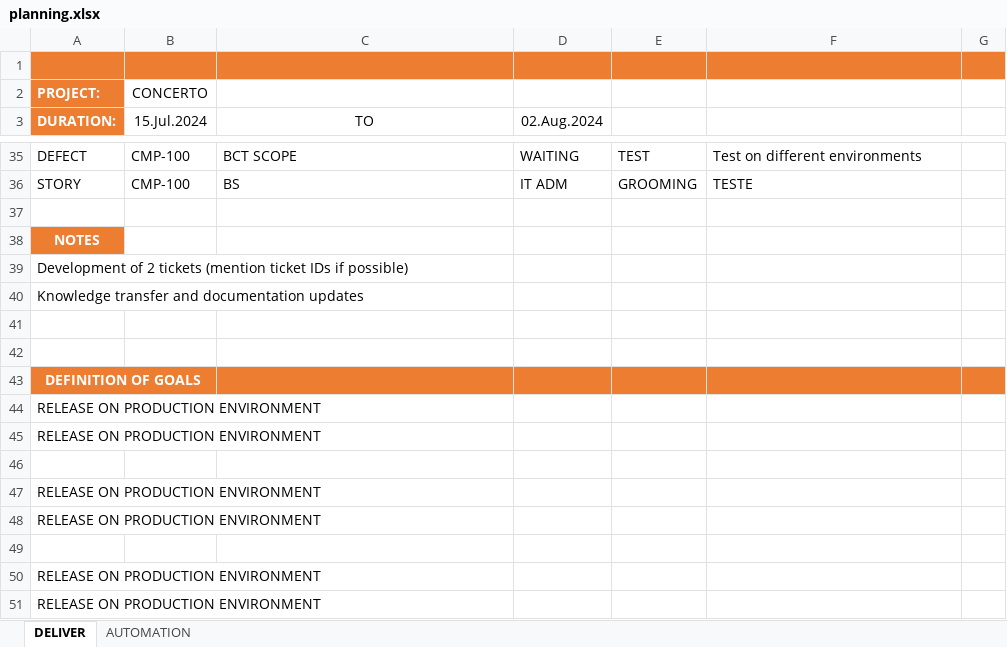
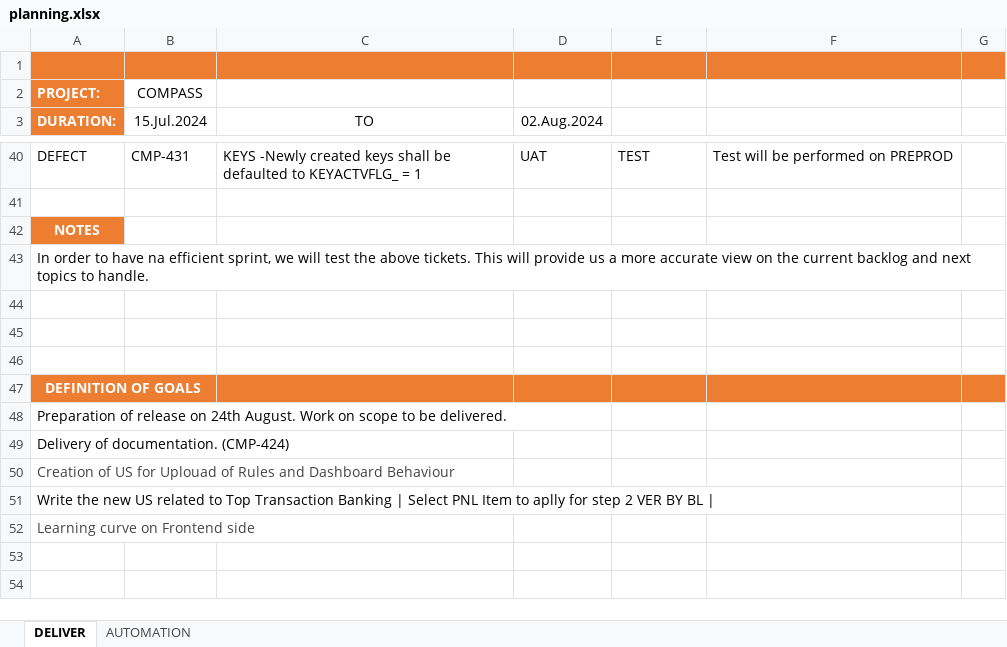
Before and after one commit to StalkerJocca/AutomationExcel, an Excel workbook: Excel_Files/planning.xlsx, sheet DELIVER, drawn as a sheet; only a part is shown, gaps mark what is left out; values as stored, in another font and other column widths than the file's, no borders; table styles not drawn; removed rows and columns are numbered as before the commit, all else as after; the diff covers the shown part only; the diff names each change by its address in the sheet, - before the commit and + after, or states it on an @@ line.

```diff
--- a/Excel_Files/planning.xlsx (sheet DELIVER)
+++ b/Excel_Files/planning.xlsx (sheet DELIVER)
-B2 (15.Jul.2024): CONCERTO
+B2 (15.Jul.2024): COMPASS
-B40 (15.Jul.2024): CMP-100
+B40 (15.Jul.2024): CMP-431
-C40 (TO): BCT SCOPE
+C40 (TO): KEYS -Newly created keys shall be defaulted to KEYACTVFLG_ = 1
-D40 (02.Aug.2024): WAITING
+D40 (02.Aug.2024): UAT
-F40: Test on different environments
+F40: Test will be performed on PREPROD
-row 36: STORY | CMP-100 | BS | IT ADM | GROOMING | TESTE
-A43 (DURATION:): Development of 2 tickets (mention ticket IDs if possible)
+A43 (DURATION:): In order to have na efficient sprint, we will test the above tickets. This will provide us a more accurate view on the current backlog and next topics to handle.
-A44 (DURATION:): Knowledge transfer and documentation updates
+A44 (DURATION:): (empty)
-A48 (DURATION:): RELEASE ON PRODUCTION ENVIRONMENT
+A48 (DURATION:): Preparation of release on 24th August. Work on scope to be delivered.
-A49 (DURATION:): RELEASE ON PRODUCTION ENVIRONMENT
+A49 (DURATION:): Delivery of documentation. (CMP-424)
-row 46: (empty)
-A50 (DURATION:): RELEASE ON PRODUCTION ENVIRONMENT
+A50 (DURATION:): Creation of US for Uplouad of Rules and Dashboard Behaviour
-A50 text colour: black
+A50 text colour: #444444
-A51 (DURATION:): RELEASE ON PRODUCTION ENVIRONMENT
+A51 (DURATION:): Write the new US related to Top Transaction Banking | Select PNL Item to aplly for step 2 VER BY BL |
-row 49: (empty)
-A52 (DURATION:): RELEASE ON PRODUCTION ENVIRONMENT
+A52 (DURATION:): Learning curve on Frontend side
-A52 text colour: black
+A52 text colour: #444444
-row 51: RELEASE ON PRODUCTION ENVIRONMENT
```
Also changed, not shown: 11 added rows, 6 removed rows, 10 edited cells and cell formats elsewhere in this sheet.
